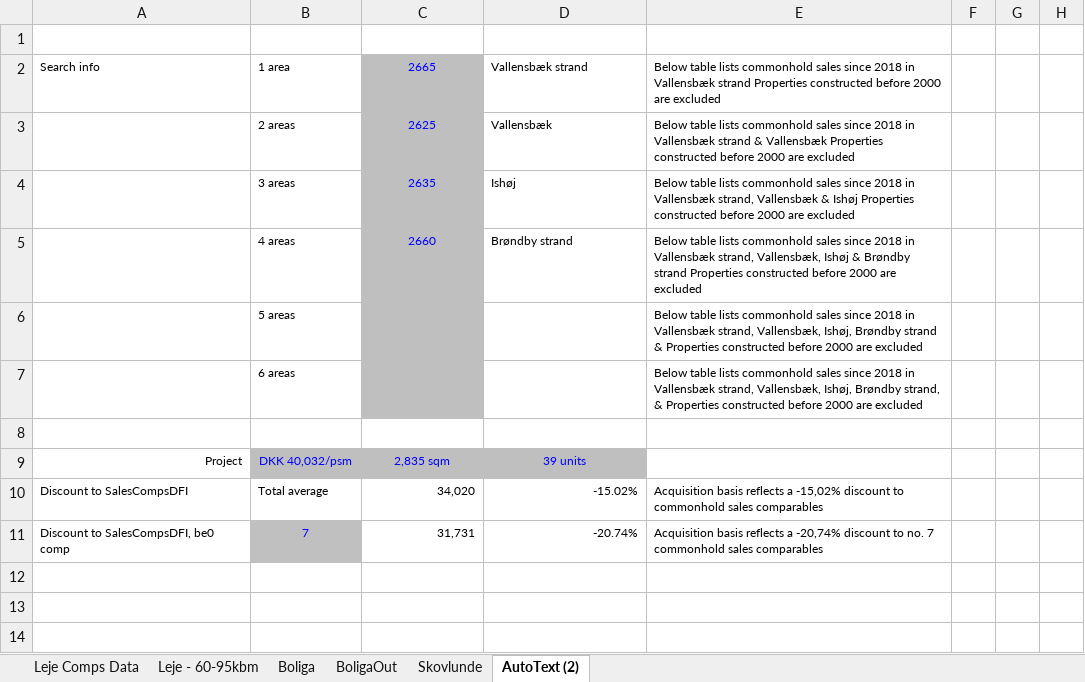
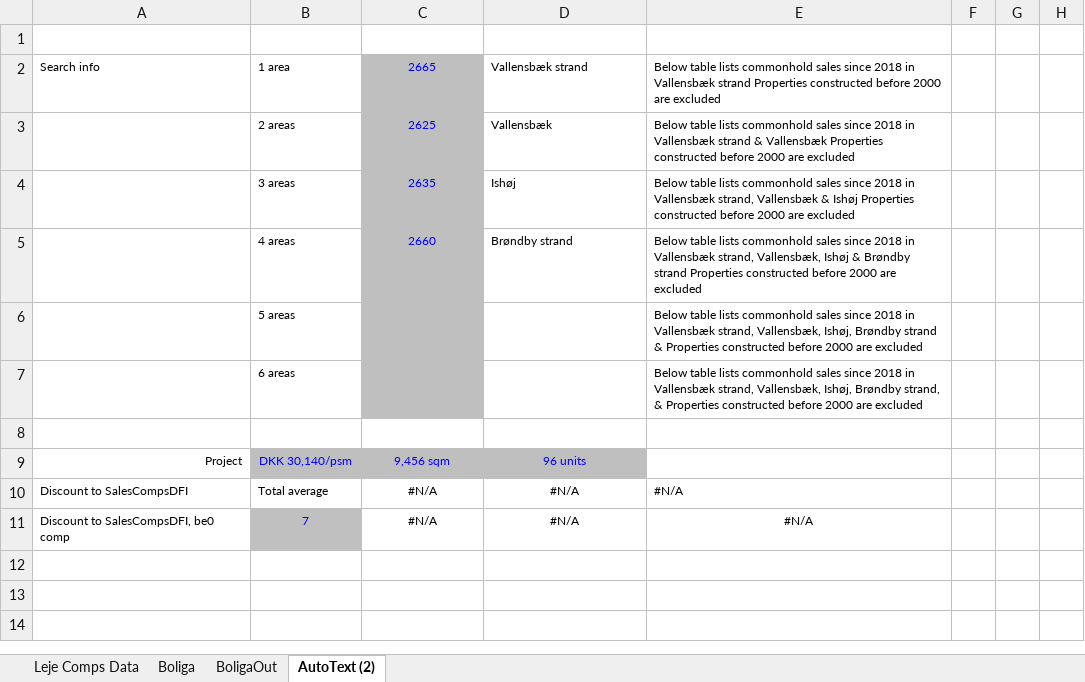
Before and after one commit to Andreas6920/project-lam, an Excel workbook: Eksempel.xlsm, sheet AutoText (2), drawn as a sheet; only a part is shown; values as stored, in another font and other column widths than the file's, no borders; the diff names each change by its address in the sheet, - before the commit and + after, or states it on an @@ line.

```diff
--- a/Eksempel.xlsm (sheet AutoText (2))
+++ b/Eksempel.xlsm (sheet AutoText (2))
-sheet tab: Leje - 60-95kbm
-sheet tab: Skovlunde
-B9: DKK 40,032/psm
+B9: DKK 30,140/psm
-C9: 2,835 sqm
+C9: 9,456 sqm
-D9: 39 units
+D9: 96 units
-C10: 34,020
+C10: #N/A
-C10:D11 alignment: right
+C10:D11 alignment: center
-D10: -15.02%
+D10: #N/A
-E10: Acquisition basis reflects a -15,02% discount to commonhold sales comparables
+E10: #N/A
-C11: 31,731
+C11: #N/A
-D11: -20.74%
+D11: #N/A
-E11: Acquisition basis reflects a -20,74% discount to no. 7 commonhold sales comparables
+E11: #N/A
-E11 alignment: left
+E11 alignment: center
```
Also changed, not shown: sheet Leje Comps Data, sheet BoligaOut, sheet Boliga, formulas that keep their value, charts or pictures.
